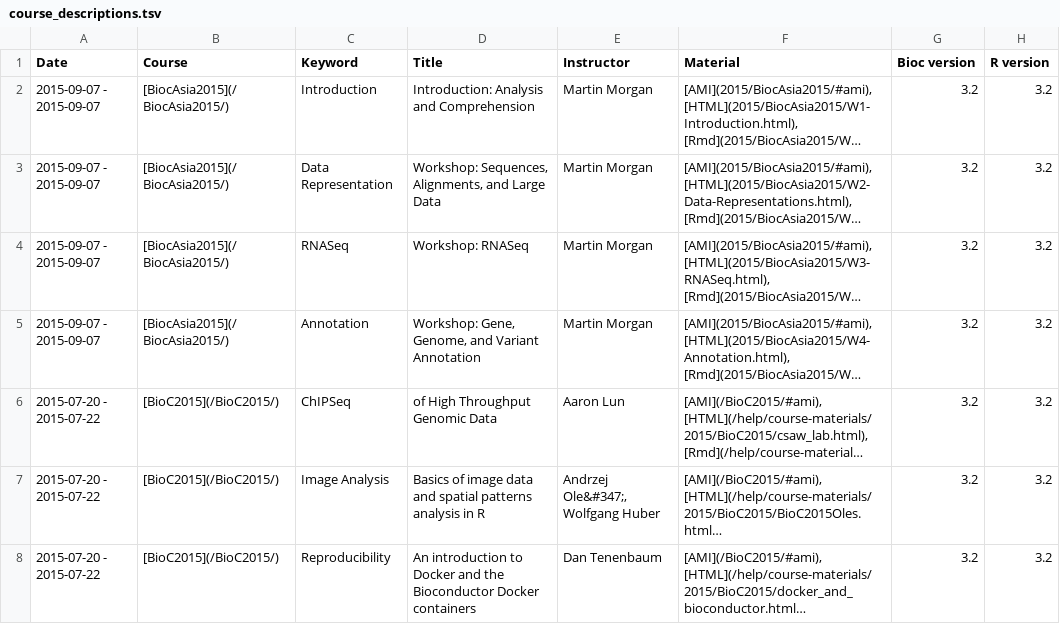
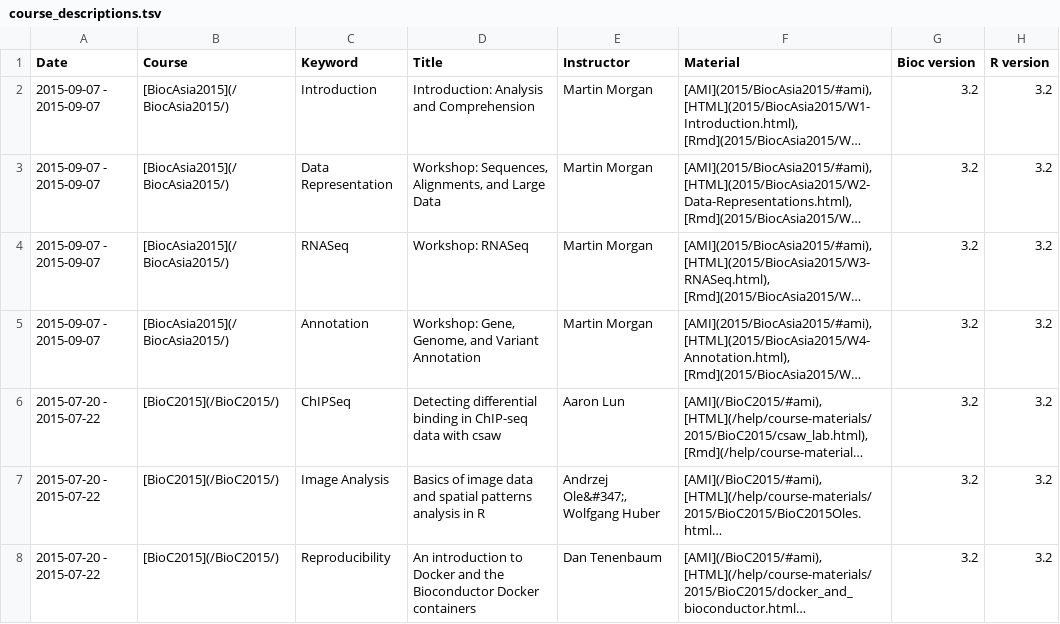
Before and after one commit to Bioconductor/bioconductor.org_archive, a TSV file: etc/course_descriptions.tsv, drawn as a sheet; only a part is shown; long unchanged cells end in …; the diff names each change by its address in the sheet, - before the commit and + after, or states it on an @@ line.

Commit message:
typo in courses entry
git-svn-id: https://hedgehog.fhcrc.org/bioconductor/trunk/bioconductor.org@108306 bc3139a8-67e5-0310-9ffc-ced21a209358

```diff
--- a/etc/course_descriptions.tsv
+++ b/etc/course_descriptions.tsv
-D6 (Title): of High Throughput Genomic Data
+D6 (Title): Detecting differential binding in ChIP-seq data with csaw
```
